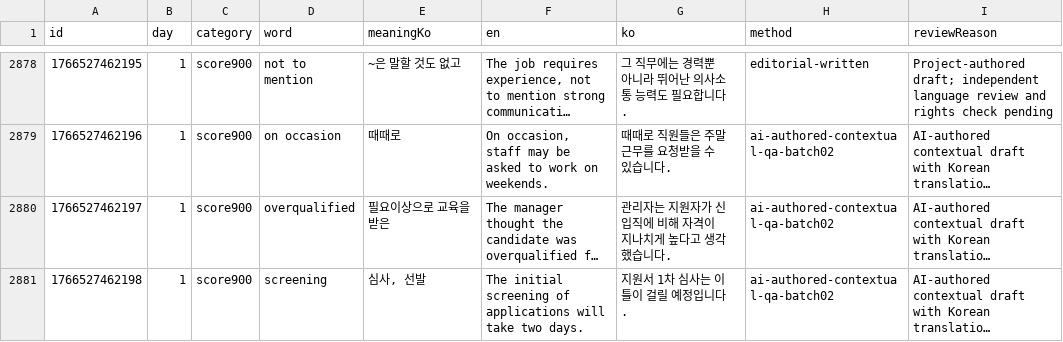
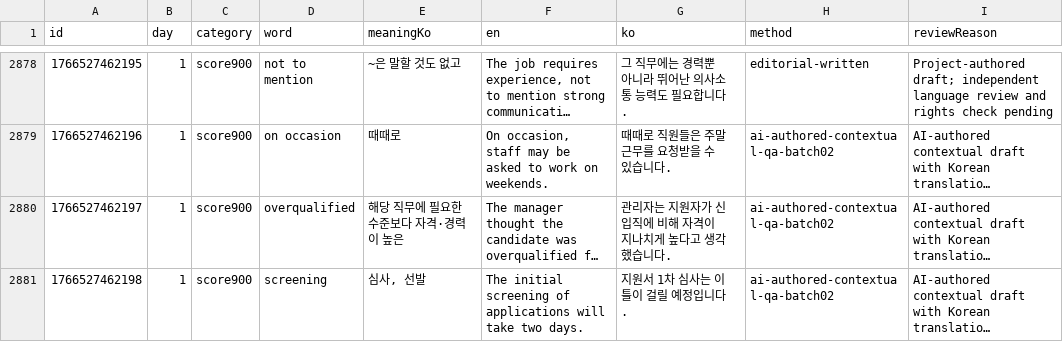
Before and after one commit to dh1180/TOEIC_yellow, a CSV file: data/content-review-queue.csv, drawn as a sheet; only a part is shown, gaps mark what is left out; long unchanged cells end in …; the diff covers the shown part only; the diff names each change by its address in the sheet, - before the commit and + after, or states it on an @@ line.

```diff
--- a/data/content-review-queue.csv
+++ b/data/content-review-queue.csv
-E2880 (meaningKo): 필요이상으로 교육을 받은
+E2880 (meaningKo): 해당 직무에 필요한 수준보다 자격·경력이 높은
```
Also changed, not shown: 6 edited cells elsewhere in this file, 5 other files.
